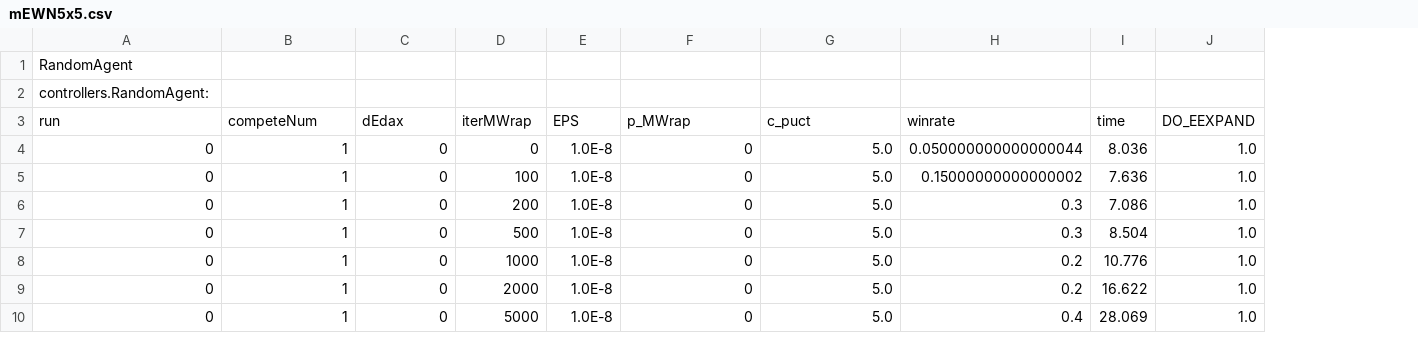
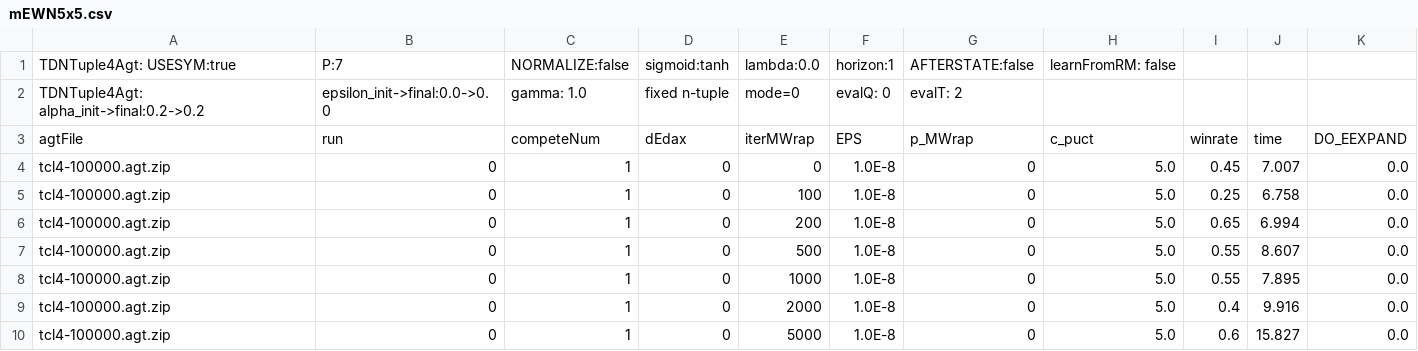
Before and after one commit to WolfgangKonen/GBG, a CSV file: agents/EWN/5x5 2 Players G-0-1-2/csv/mEWN5x5.csv, drawn as a sheet; removed rows and columns are numbered as before the commit, all else as after; the diff names each change by its address in the sheet, - before the commit and + after, or states it on an @@ line.

```diff
--- a/agents/EWN/5x5 2 Players G-0-1-2/csv/mEWN5x5.csv
+++ b/agents/EWN/5x5 2 Players G-0-1-2/csv/mEWN5x5.csv
+column A, rows 3-10: agtFile | tcl4-100000.agt.zip | tcl4-100000.agt.zip | tcl4-100000.agt.zip | tcl4-100000.agt.zip | tcl4-100000.agt.zip | tcl4-100000.agt.zip | tcl4-100000.agt.zip
-column H, rows 3-10: winrate | 0.050000000000000044 | 0.15000000000000002 | 0.3 | 0.3 | 0.2 | 0.2 | 0.4
-column I, rows 3-10: time | 8.036 | 7.636 | 7.086 | 8.504 | 10.776 | 16.622 | 28.069
-column J, rows 3-10: DO_EEXPAND | 1.0 | 1.0 | 1.0 | 1.0 | 1.0 | 1.0 | 1.0
+column I, rows 3-10: winrate | 0.45 | 0.25 | 0.65 | 0.55 | 0.55 | 0.4 | 0.6
+column J, rows 3-10: time | 7.007 | 6.758 | 6.994 | 8.607 | 7.895 | 9.916 | 15.827
+column K, rows 3-10: DO_EEXPAND | 0.0 | 0.0 | 0.0 | 0.0 | 0.0 | 0.0 | 0.0
-row 1: RandomAgent
-row 2: controllers.RandomAgent:
+row 1: TDNTuple4Agt: USESYM:true | P:7 | NORMALIZE:false | sigmoid:tanh | lambda:0.0 | horizon:1 | AFTERSTATE:false | learnFromRM: false
+row 2: TDNTuple4Agt: alpha_init->final:0.2->0.2 | epsilon_init->final:0.0->0.0 | gamma: 1.0 | fixed n-tuple | mode=0 | evalQ: 0 | evalT: 2
```
Also changed, not shown: agents/EWN/3x3 2 Players G-0/csv/mEWN3x3.csv, agents/TicTacToe/csv/test.csv, 19 other files.
